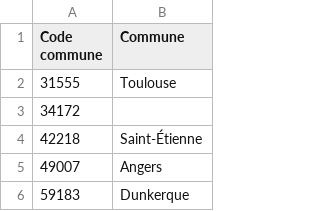
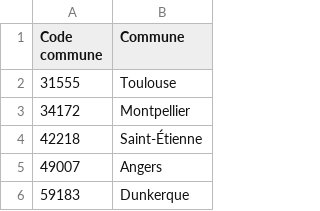
Before and after one commit to MonsieurDadou/searchyouruniversity, a CSV file: Commune.csv, drawn as a sheet; only a part is shown.

Commit message:
MAJ Commune.csv

```diff
--- a/Commune.csv
+++ b/Commune.csv
@@ -2,3 +2,3 @@ Code commune;Commune
 31555;Toulouse
-34172;
+34172;Montpellier
 42218;Saint-Étienne
```
